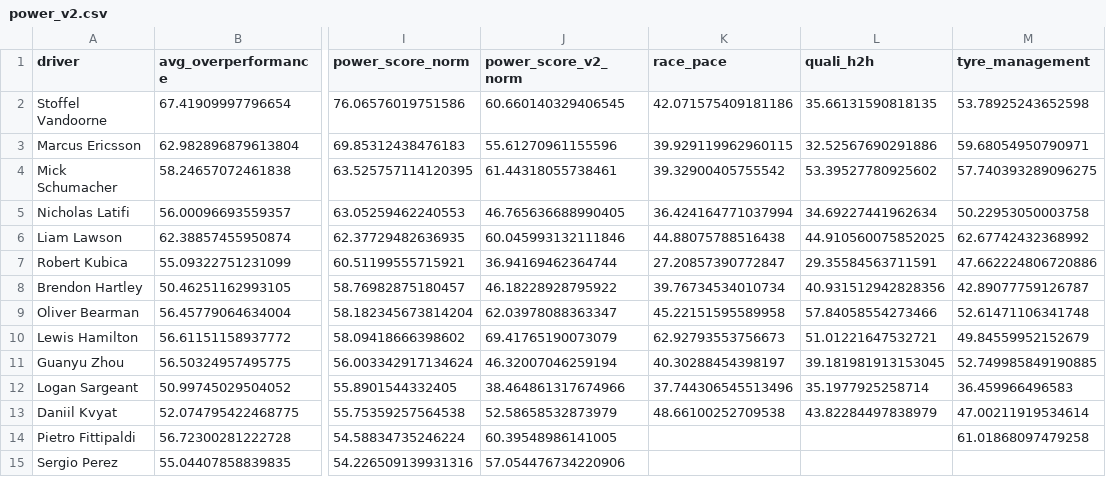
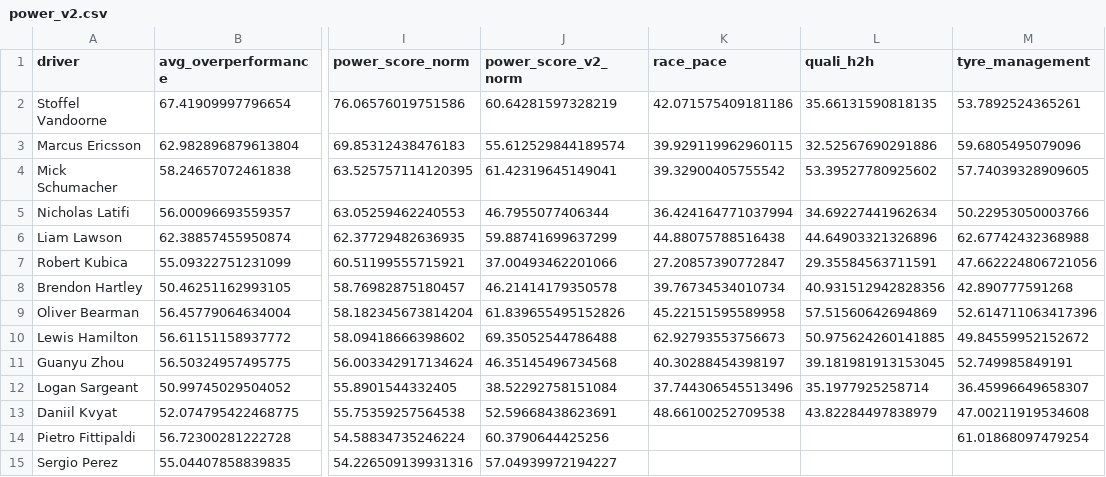
Before and after one commit to harsh-m-10/racecraft-lab, a CSV file: data/processed/power_v2.csv, drawn as a sheet; only a part is shown, gaps mark what is left out; the diff covers the shown part only; the diff names each change by its address in the sheet, - before the commit and + after, or states it on an @@ line.

```diff
--- a/data/processed/power_v2.csv
+++ b/data/processed/power_v2.csv
-J2 (power_score_v2_norm): 60.660140329406545
+J2 (power_score_v2_norm): 60.64281597328219
-M2 (tyre_management): 53.78925243652598
+M2 (tyre_management): 53.7892524365261
-J3 (power_score_v2_norm): 55.61270961155596
+J3 (power_score_v2_norm): 55.612529844189574
-M3 (tyre_management): 59.68054950790971
+M3 (tyre_management): 59.6805495079096
-J4 (power_score_v2_norm): 61.44318055738461
+J4 (power_score_v2_norm): 61.42319645149041
-M4 (tyre_management): 57.740393289096275
+M4 (tyre_management): 57.74039328909605
-J5 (power_score_v2_norm): 46.765636688990405
+J5 (power_score_v2_norm): 46.7955077406344
-M5 (tyre_management): 50.22953050003758
+M5 (tyre_management): 50.22953050003766
-J6 (power_score_v2_norm): 60.045993132111846
+J6 (power_score_v2_norm): 59.88741699637299
-L6 (quali_h2h): 44.910560075852025
+L6 (quali_h2h): 44.64903321326896
-M6 (tyre_management): 62.67742432368992
+M6 (tyre_management): 62.67742432368988
-J7 (power_score_v2_norm): 36.94169462364744
+J7 (power_score_v2_norm): 37.00493462201066
-M7 (tyre_management): 47.662224806720886
+M7 (tyre_management): 47.662224806721056
-J8 (power_score_v2_norm): 46.18228928795922
+J8 (power_score_v2_norm): 46.21414179350578
-M8 (tyre_management): 42.89077759126787
+M8 (tyre_management): 42.890777591268
-J9 (power_score_v2_norm): 62.03978088363347
+J9 (power_score_v2_norm): 61.839655495152826
-L9 (quali_h2h): 57.84058554273466
+L9 (quali_h2h): 57.51560642694869
-M9 (tyre_management): 52.61471106341748
+M9 (tyre_management): 52.614711063417396
-J10 (power_score_v2_norm): 69.41765190073079
+J10 (power_score_v2_norm): 69.35052544786488
-L10 (quali_h2h): 51.01221647532721
+L10 (quali_h2h): 50.975624260141885
-M10 (tyre_management): 49.84559952152679
+M10 (tyre_management): 49.84559952152672
-J11 (power_score_v2_norm): 46.32007046259194
+J11 (power_score_v2_norm): 46.35145496734568
-M11 (tyre_management): 52.749985849190885
+M11 (tyre_management): 52.749985849191
-J12 (power_score_v2_norm): 38.464861317674966
+J12 (power_score_v2_norm): 38.52292758151084
-M12 (tyre_management): 36.459966496583
+M12 (tyre_management): 36.45996649658307
-J13 (power_score_v2_norm): 52.58658532873979
+J13 (power_score_v2_norm): 52.59668438623691
-M13 (tyre_management): 47.00211919534614
+M13 (tyre_management): 47.00211919534608
-J14 (power_score_v2_norm): 60.39548986141005
+J14 (power_score_v2_norm): 60.3790644425256
-M14 (tyre_management): 61.01868097479258
+M14 (tyre_management): 61.01868097479254
-J15 (power_score_v2_norm): 57.054476734220906
+J15 (power_score_v2_norm): 57.04939972194227
```
Also changed, not shown: 72 edited cells elsewhere in this file, data/processed/telemetry_seasons.csv, 49 other files.
